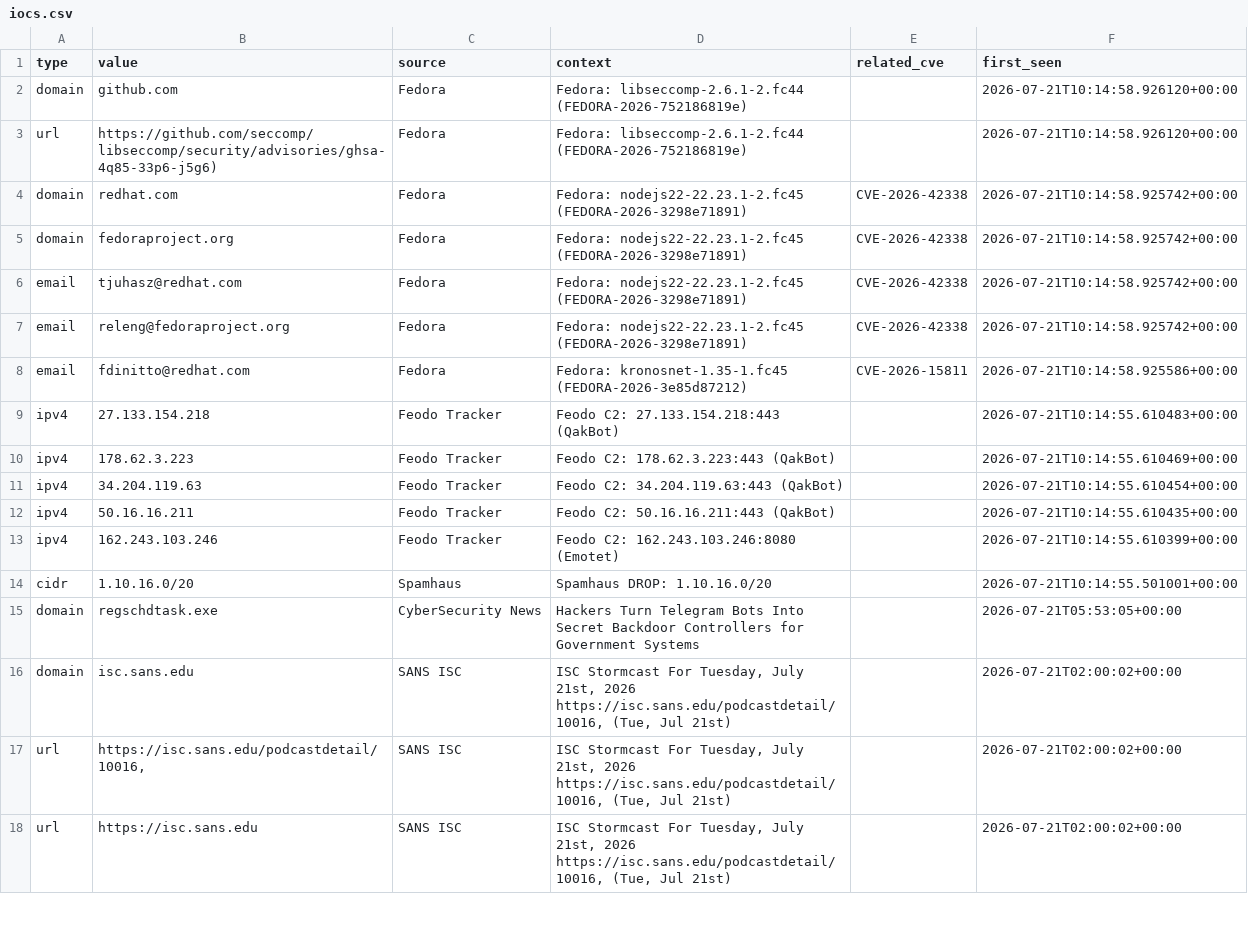
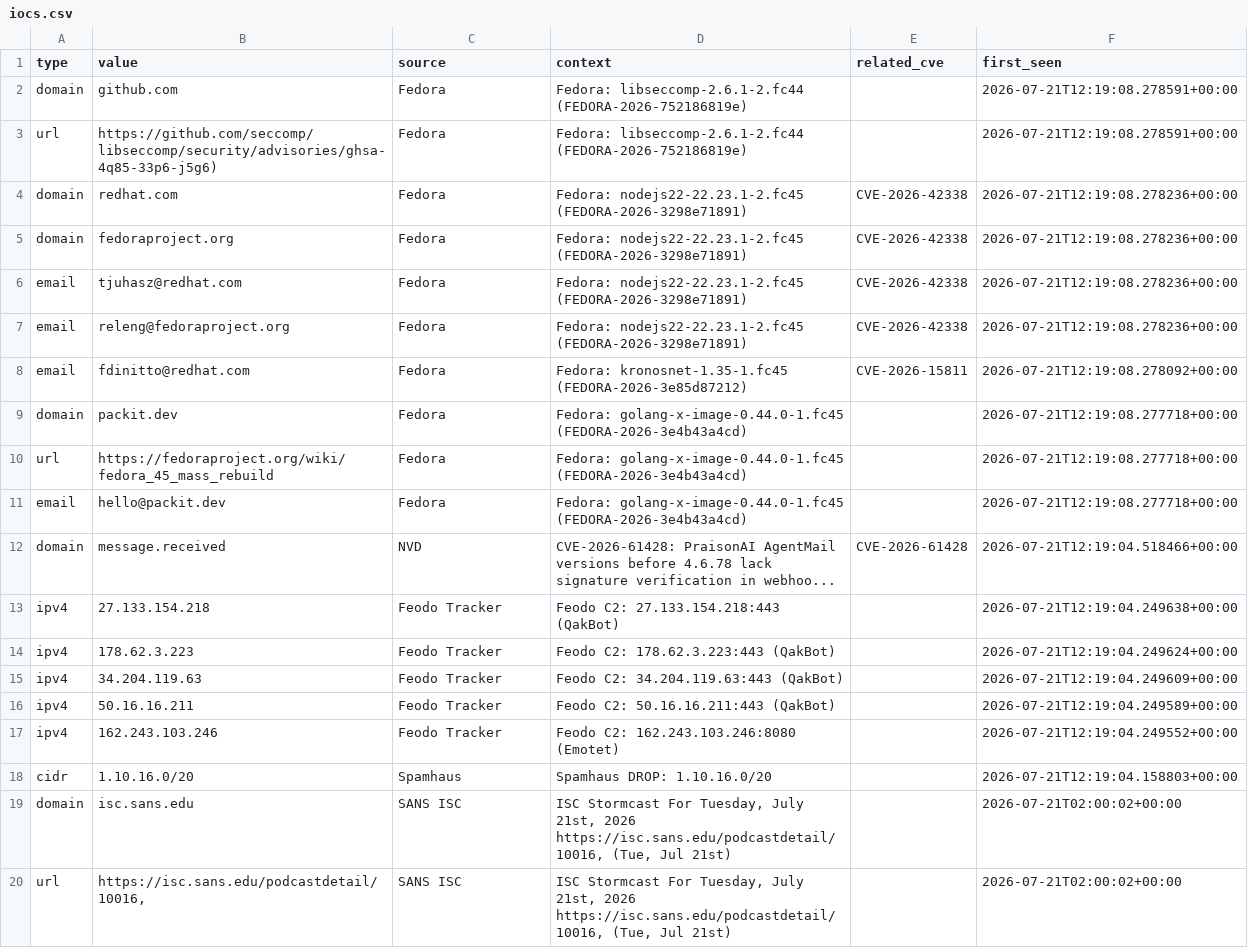
Before and after one commit to priyanshu965/Cyberwatch, a CSV file: data/exports/iocs.csv, drawn as a sheet; only a part is shown; the shorter side is filled out with more unchanged rows.

```diff
--- a/data/exports/iocs.csv
+++ b/data/exports/iocs.csv
@@ -1,16 +1,19 @@
 type,value,source,context,related_cve,first_seen
-domain,github.com,Fedora,Fedora: libseccomp-2.6.1-2.fc44 (FEDORA-2026-752186819e),,2026-07-21T10:14:58.926120+00:00
-url,https://github.com/seccomp/libseccomp/security/advisories/ghsa-4q85-33p6-j5g6),Fedora,Fedora: libseccomp-2.6.1-2.fc44 (FEDORA-2026-752186819e),,2026-07-21T10:14:58.926120+00:00
-domain,redhat.com,Fedora,Fedora: nodejs22-22.23.1-2.fc45 (FEDORA-2026-3298e71891),CVE-2026-42338,2026-07-21T10:14:58.925742+00:00
-domain,fedoraproject.org,Fedora,Fedora: nodejs22-22.23.1-2.fc45 (FEDORA-2026-3298e71891),CVE-2026-42338,2026-07-21T10:14:58.925742+00:00
-email,tjuhasz@redhat.com,Fedora,Fedora: nodejs22-22.23.1-2.fc45 (FEDORA-2026-3298e71891),CVE-2026-42338,2026-07-21T10:14:58.925742+00:00
-email,releng@fedoraproject.org,Fedora,Fedora: nodejs22-22.23.1-2.fc45 (FEDORA-2026-3298e71891),CVE-2026-42338,2026-07-21T10:14:58.925742+00:00
-email,fdinitto@redhat.com,Fedora,Fedora: kronosnet-1.35-1.fc45 (FEDORA-2026-3e85d87212),CVE-2026-15811,2026-07-21T10:14:58.925586+00:00
-ipv4,27.133.154.218,Feodo Tracker,Feodo C2: 27.133.154.218:443 (QakBot),,2026-07-21T10:14:55.610483+00:00
-ipv4,178.62.3.223,Feodo Tracker,Feodo C2: 178.62.3.223:443 (QakBot),,2026-07-21T10:14:55.610469+00:00
-ipv4,34.204.119.63,Feodo Tracker,Feodo C2: 34.204.119.63:443 (QakBot),,2026-07-21T10:14:55.610454+00:00
-ipv4,50.16.16.211,Feodo Tracker,Feodo C2: 50.16.16.211:443 (QakBot),,2026-07-21T10:14:55.610435+00:00
-ipv4,162.243.103.246,Feodo Tracker,Feodo C2: 162.243.103.246:8080 (Emotet),,2026-07-21T10:14:55.610399+00:00
-cidr,1.10.16.0/20,Spamhaus,Spamhaus DROP: 1.10.16.0/20,,2026-07-21T10:14:55.501001+00:00
-domain,regschdtask.exe,CyberSecurity News,Hackers Turn Telegram Bots Into Secret Backdoor Controllers for Government Systems,,2026-07-21T05:53:05+00:00
+domain,github.com,Fedora,Fedora: libseccomp-2.6.1-2.fc44 (FEDORA-2026-752186819e),,2026-07-21T12:19:08.278591+00:00
+url,https://github.com/seccomp/libseccomp/security/advisories/ghsa-4q85-33p6-j5g6),Fedora,Fedora: libseccomp-2.6.1-2.fc44 (FEDORA-2026-752186819e),,2026-07-21T12:19:08.278591+00:00
+domain,redhat.com,Fedora,Fedora: nodejs22-22.23.1-2.fc45 (FEDORA-2026-3298e71891),CVE-2026-42338,2026-07-21T12:19:08.278236+00:00
+domain,fedoraproject.org,Fedora,Fedora: nodejs22-22.23.1-2.fc45 (FEDORA-2026-3298e71891),CVE-2026-42338,2026-07-21T12:19:08.278236+00:00
+email,tjuhasz@redhat.com,Fedora,Fedora: nodejs22-22.23.1-2.fc45 (FEDORA-2026-3298e71891),CVE-2026-42338,2026-07-21T12:19:08.278236+00:00
+email,releng@fedoraproject.org,Fedora,Fedora: nodejs22-22.23.1-2.fc45 (FEDORA-2026-3298e71891),CVE-2026-42338,2026-07-21T12:19:08.278236+00:00
+email,fdinitto@redhat.com,Fedora,Fedora: kronosnet-1.35-1.fc45 (FEDORA-2026-3e85d87212),CVE-2026-15811,2026-07-21T12:19:08.278092+00:00
+domain,packit.dev,Fedora,Fedora: golang-x-image-0.44.0-1.fc45 (FEDORA-2026-3e4b43a4cd),,2026-07-21T12:19:08.277718+00:00
+url,https://fedoraproject.org/wiki/fedora_45_mass_rebuild,Fedora,Fedora: golang-x-image-0.44.0-1.fc45 (FEDORA-2026-3e4b43a4cd),,2026-07-21T12:19:08.277718+00:00
+email,hello@packit.dev,Fedora,Fedora: golang-x-image-0.44.0-1.fc45 (FEDORA-2026-3e4b43a4cd),,2026-07-21T12:19:08.277718+00:00
+domain,message.received,NVD,CVE-2026-61428: PraisonAI AgentMail versions before 4.6.78 lack signature verification in webhoo...,CVE-2026-61428,2026-07-21T12:19:04.518466+00:00
+ipv4,27.133.154.218,Feodo Tracker,Feodo C2: 27.133.154.218:443 (QakBot),,2026-07-21T12:19:04.249638+00:00
+ipv4,178.62.3.223,Feodo Tracker,Feodo C2: 178.62.3.223:443 (QakBot),,2026-07-21T12:19:04.249624+00:00
+ipv4,34.204.119.63,Feodo Tracker,Feodo C2: 34.204.119.63:443 (QakBot),,2026-07-21T12:19:04.249609+00:00
+ipv4,50.16.16.211,Feodo Tracker,Feodo C2: 50.16.16.211:443 (QakBot),,2026-07-21T12:19:04.249589+00:00
+ipv4,162.243.103.246,Feodo Tracker,Feodo C2: 162.243.103.246:8080 (Emotet),,2026-07-21T12:19:04.249552+00:00
+cidr,1.10.16.0/20,Spamhaus,Spamhaus DROP: 1.10.16.0/20,,2026-07-21T12:19:04.158803+00:00
 domain,isc.sans.edu,SANS ISC,"ISC Stormcast For Tuesday, July 21st, 2026 https://isc.sans.edu/podcastdetail/10016, (Tue, Jul 21st)",,2026-07-21T02:00:02+00:00
```
Also changed, not shown: 7 other files.
